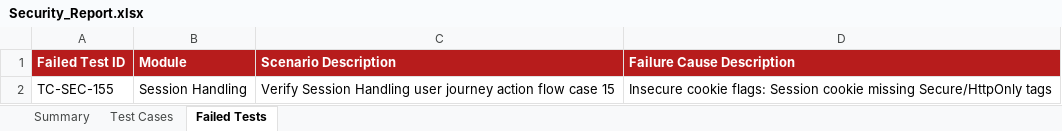
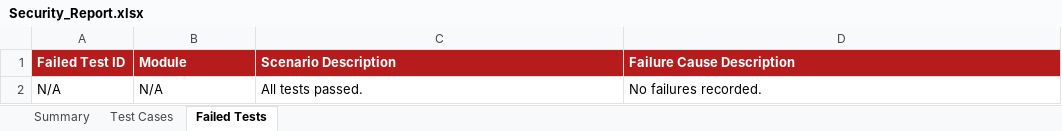
Before and after one commit to pavendhanA/app, an Excel workbook: reports/Security_Report.xlsx, sheet Failed Tests, drawn as a sheet; values as stored, in another font and other column widths than the file's, no borders; removed rows and columns are numbered as before the commit, all else as after; the diff names each change by its address in the sheet, - before the commit and + after, or states it on an @@ line.

```diff
--- a/reports/Security_Report.xlsx (sheet Failed Tests)
+++ b/reports/Security_Report.xlsx (sheet Failed Tests)
-row 2: TC-SEC-155 | Session Handling | Verify Session Handling user journey action flow case 15 | Insecure cookie flags: Session cookie missing Secure/HttpOnly tags
+row 2: N/A | N/A | All tests passed. | No failures recorded.
```
Also changed, not shown: sheet Test Cases, sheet Summary, reports/Appium_Report.xlsx, reports/Load_Test_Report.xlsx, 5 other files.
